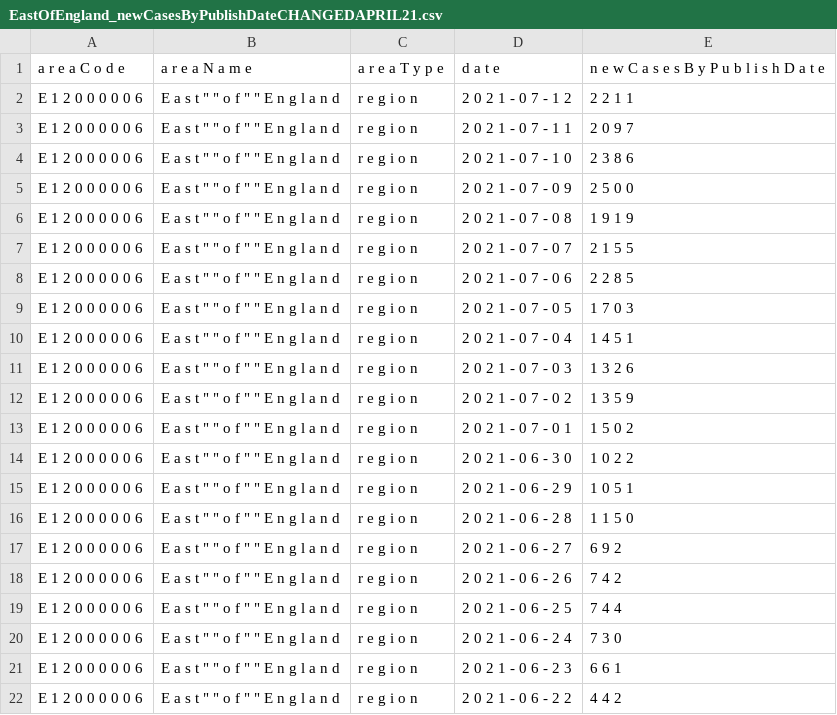
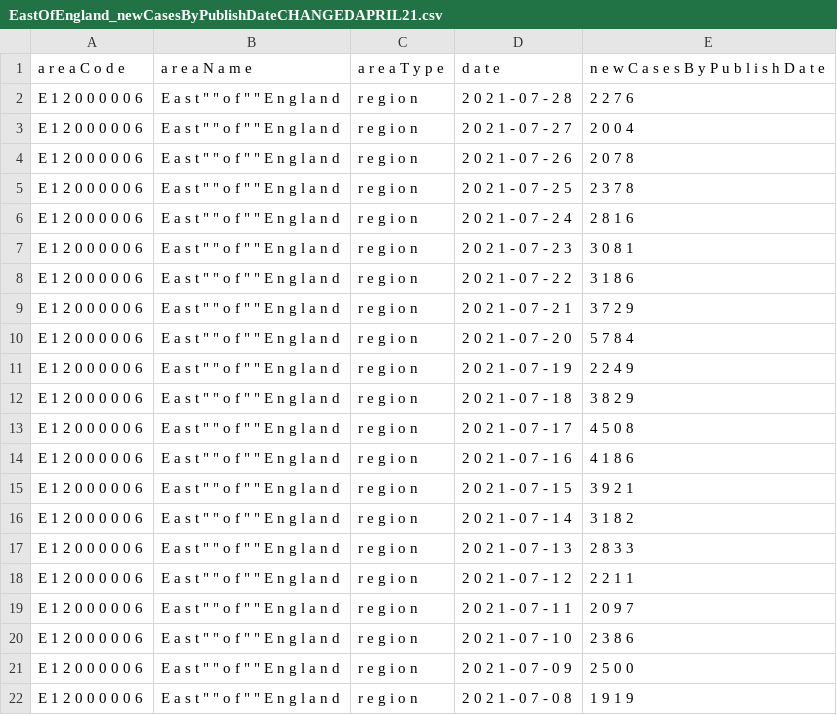
Before and after one commit to scienceMiner/pythonCovid19Charts, a CSV file: python.datascience.views/src/data/EastOfEngland_newCasesByPublishDateCHANGEDAPRIL21.csv, drawn as a sheet; only a part is shown; the shorter side is filled out with more unchanged rows; the diff names each change by its address in the sheet, - before the commit and + after, or states it on an @@ line.

```diff
--- a/python.datascience.views/src/data/EastOfEngland_newCasesByPublishDateCHANGEDAPRIL21.csv
+++ b/python.datascience.views/src/data/EastOfEngland_newCasesByPublishDateCHANGEDAPRIL21.csv
+row 2: E 1 2 0 0 0 0 0 6 | E a s t " " o f " " E n g l a n d | r e g i o n | 2 0 2 1 - 0 7 - 2 8 | 2 2 7 6
+row 3: E 1 2 0 0 0 0 0 6 | E a s t " " o f " " E n g l a n d | r e g i o n | 2 0 2 1 - 0 7 - 2 7 | 2 0 0 4
+row 4: E 1 2 0 0 0 0 0 6 | E a s t " " o f " " E n g l a n d | r e g i o n | 2 0 2 1 - 0 7 - 2 6 | 2 0 7 8
+row 5: E 1 2 0 0 0 0 0 6 | E a s t " " o f " " E n g l a n d | r e g i o n | 2 0 2 1 - 0 7 - 2 5 | 2 3 7 8
+row 6: E 1 2 0 0 0 0 0 6 | E a s t " " o f " " E n g l a n d | r e g i o n | 2 0 2 1 - 0 7 - 2 4 | 2 8 1 6
+row 7: E 1 2 0 0 0 0 0 6 | E a s t " " o f " " E n g l a n d | r e g i o n | 2 0 2 1 - 0 7 - 2 3 | 3 0 8 1
+row 8: E 1 2 0 0 0 0 0 6 | E a s t " " o f " " E n g l a n d | r e g i o n | 2 0 2 1 - 0 7 - 2 2 | 3 1 8 6
+row 9: E 1 2 0 0 0 0 0 6 | E a s t " " o f " " E n g l a n d | r e g i o n | 2 0 2 1 - 0 7 - 2 1 | 3 7 2 9
+row 10: E 1 2 0 0 0 0 0 6 | E a s t " " o f " " E n g l a n d | r e g i o n | 2 0 2 1 - 0 7 - 2 0 | 5 7 8 4
+row 11: E 1 2 0 0 0 0 0 6 | E a s t " " o f " " E n g l a n d | r e g i o n | 2 0 2 1 - 0 7 - 1 9 | 2 2 4 9
+row 12: E 1 2 0 0 0 0 0 6 | E a s t " " o f " " E n g l a n d | r e g i o n | 2 0 2 1 - 0 7 - 1 8 | 3 8 2 9
+row 13: E 1 2 0 0 0 0 0 6 | E a s t " " o f " " E n g l a n d | r e g i o n | 2 0 2 1 - 0 7 - 1 7 | 4 5 0 8
+row 14: E 1 2 0 0 0 0 0 6 | E a s t " " o f " " E n g l a n d | r e g i o n | 2 0 2 1 - 0 7 - 1 6 | 4 1 8 6
+row 15: E 1 2 0 0 0 0 0 6 | E a s t " " o f " " E n g l a n d | r e g i o n | 2 0 2 1 - 0 7 - 1 5 | 3 9 2 1
+row 16: E 1 2 0 0 0 0 0 6 | E a s t " " o f " " E n g l a n d | r e g i o n | 2 0 2 1 - 0 7 - 1 4 | 3 1 8 2
+row 17: E 1 2 0 0 0 0 0 6 | E a s t " " o f " " E n g l a n d | r e g i o n | 2 0 2 1 - 0 7 - 1 3 | 2 8 3 3
```
Also changed, not shown: python.datascience.views/src/data/NorthEast_newCasesByPublishDateCHANGEDAPRIL21.csv, python.datascience.views/src/data/NorthWest_newCasesByPublishDateCHANGEDAPRIL21.csv, 10 other files.
